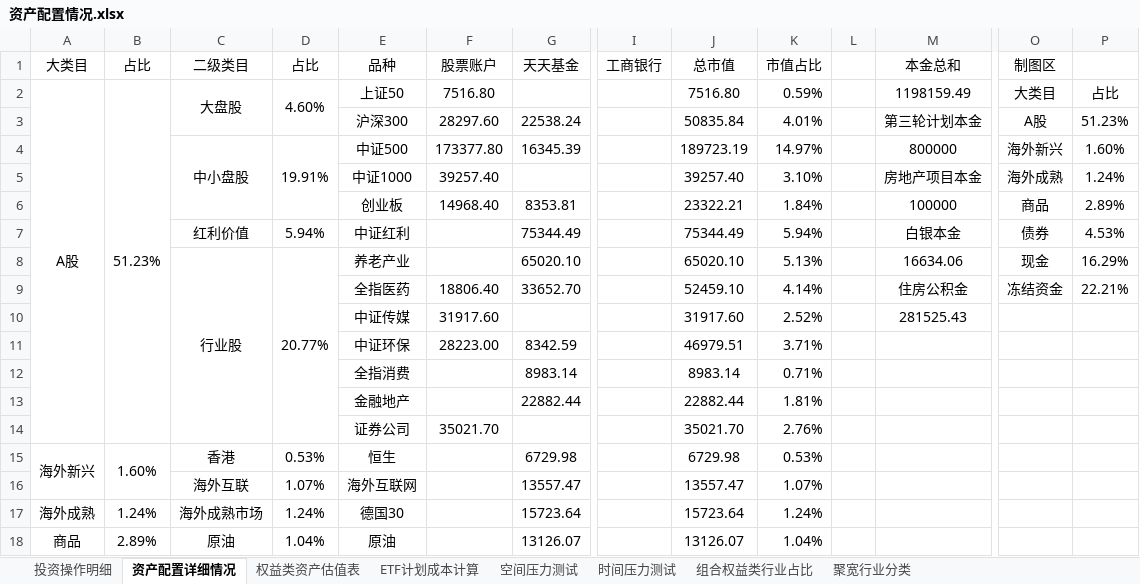
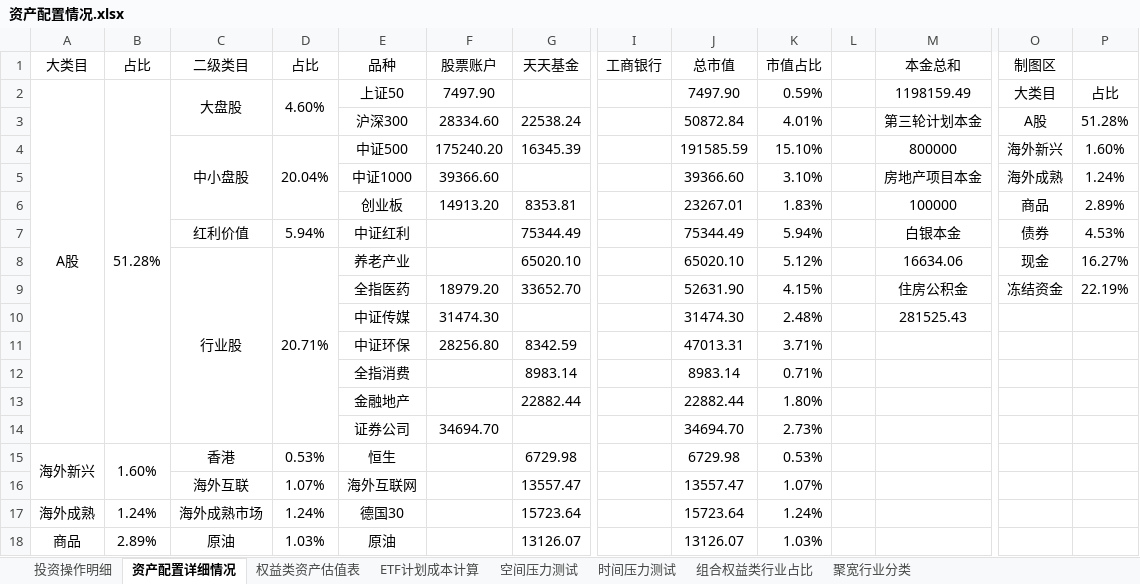
Before and after one commit to klq26/finance-data, an Excel workbook: Portfolio/资产配置情况.xlsx, sheet 资产配置详细情况, drawn as a sheet; only a part is shown, gaps mark what is left out; values as stored, in another font and other column widths than the file's, no borders; charts and pictures and conditional formats not drawn; removed rows and columns are numbered as before the commit, all else as after; rows hold the shown columns only; the diff covers the shown part only; the diff names each change by its address in the sheet, - before the commit and + after, or states it on an @@ line.

Commit message:
2019年3月24日06:53:00 增加股票账户部分的更新，最新的ETF计划盈利是 66912 元

```diff
--- a/Portfolio/资产配置情况.xlsx (sheet 资产配置详细情况)
+++ b/Portfolio/资产配置情况.xlsx (sheet 资产配置详细情况)
-B2 (占比): 51.23%
+B2 (占比): 51.28%
-F2 (股票账户): 7516.80
+F2 (股票账户): 7497.90
-J2 (总市值): 7516.80
+J2 (总市值): 7497.90
-F3 (股票账户): 28297.60
+F3 (股票账户): 28334.60
-J3 (总市值): 50835.84
+J3 (总市值): 50872.84
-P3: 51.23%
+P3: 51.28%
-D4 (占比): 19.91%
+D4 (占比): 20.04%
-F4 (股票账户): 173377.80
+F4 (股票账户): 175240.20
-J4 (总市值): 189723.19
+J4 (总市值): 191585.59
-K4 (市值占比): 14.97%
+K4 (市值占比): 15.10%
-F5 (股票账户): 39257.40
+F5 (股票账户): 39366.60
-J5 (总市值): 39257.40
+J5 (总市值): 39366.60
-F6 (股票账户): 14968.40
+F6 (股票账户): 14913.20
-J6 (总市值): 23322.21
+J6 (总市值): 23267.01
-K6 (市值占比): 1.84%
+K6 (市值占比): 1.83%
-D8 (占比): 20.77%
+D8 (占比): 20.71%
-K8 (市值占比): 5.13%
+K8 (市值占比): 5.12%
-P8: 16.29%
+P8: 16.27%
-F9 (股票账户): 18806.40
+F9 (股票账户): 18979.20
-J9 (总市值): 52459.10
+J9 (总市值): 52631.90
-K9 (市值占比): 4.14%
+K9 (市值占比): 4.15%
-P9: 22.21%
+P9: 22.19%
-row 10:  |  |  |  | 中证传媒 | 31917.60 |  |  | 31917.60 | 2.52% |  | 281525.43
+row 10:  |  |  |  | 中证传媒 | 31474.30 |  |  | 31474.30 | 2.48% |  | 281525.43
-F11 (股票账户): 28223.00
+F11 (股票账户): 28256.80
-J11 (总市值): 46979.51
+J11 (总市值): 47013.31
-K13 (市值占比): 1.81%
+K13 (市值占比): 1.80%
-row 14:  |  |  |  | 证券公司 | 35021.70 |  |  | 35021.70 | 2.76%
+row 14:  |  |  |  | 证券公司 | 34694.70 |  |  | 34694.70 | 2.73%
-D18 (占比): 1.04%
+D18 (占比): 1.03%
-K18 (市值占比): 1.04%
+K18 (市值占比): 1.03%
```
Also changed, not shown: 39 edited cells elsewhere in this sheet, charts or pictures.
